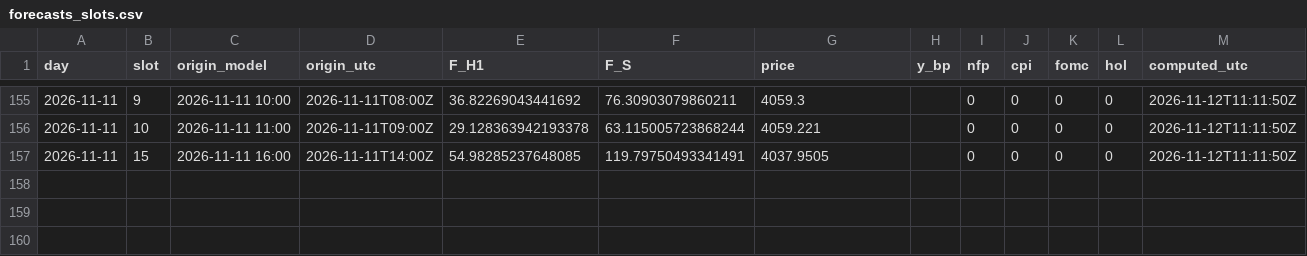
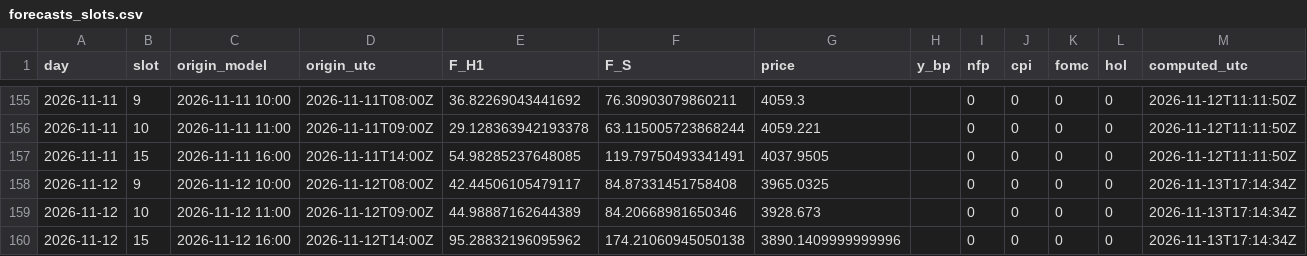
Before and after one commit to Mohamedalhaaj/gold-analyst, a CSV file: mirror/system/forecasts_slots.csv, drawn as a sheet; only a part is shown, gaps mark what is left out.

```diff
--- a/mirror/system/forecasts_slots.csv
+++ b/mirror/system/forecasts_slots.csv
@@ -157 +157,4 @@ day,slot,origin_model,origin_utc,F_H1,F_S,price,y_bp,nfp,cpi,fomc,hol,computed_u
 2026-11-11,15,2026-11-11 16:00,2026-11-11T14:00Z,54.98285237648085,119.79750493341491,4037.9505,,0,0,0,0,2026-11-12T11:11:50Z
+2026-11-12,9,2026-11-12 10:00,2026-11-12T08:00Z,42.44506105479117,84.87331451758408,3965.0325,,0,0,0,0,2026-11-13T17:14:34Z
+2026-11-12,10,2026-11-12 11:00,2026-11-12T09:00Z,44.98887162644389,84.20668981650346,3928.673,,0,0,0,0,2026-11-13T17:14:34Z
+2026-11-12,15,2026-11-12 16:00,2026-11-12T14:00Z,95.28832196095962,174.21060945050138,3890.1409999999996,,0,0,0,0,2026-11-13T17:14:34Z
```
Also changed, not shown: mirror/exports.csv, mirror/system/days.csv, 3 other files.
